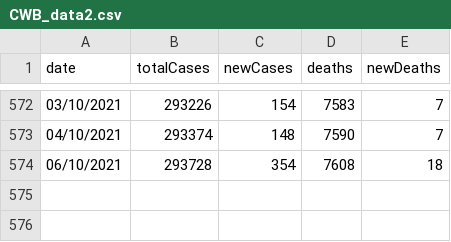
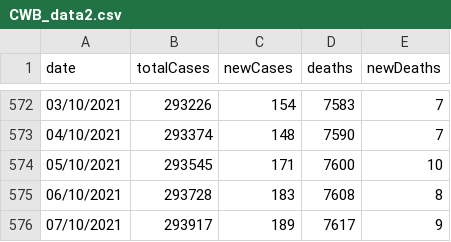
Before and after one commit to Bmottan/COVID_data_comp, a CSV file: Import Data/CWB_data2.csv, drawn as a sheet; only a part is shown, gaps mark what is left out.

```diff
--- a/Import Data/CWB_data2.csv
+++ b/Import Data/CWB_data2.csv
@@ -573,2 +573,4 @@ date,totalCases,newCases,deaths,newDeaths
 04/10/2021,293374,148,7590,7
-06/10/2021,293728,354,7608,18
+05/10/2021,293545,171,7600,10
+06/10/2021,293728,183,7608,8
+07/10/2021,293917,189,7617,9
```
Also changed, not shown: Import Data/CWBvax.csv, 3 other files.
